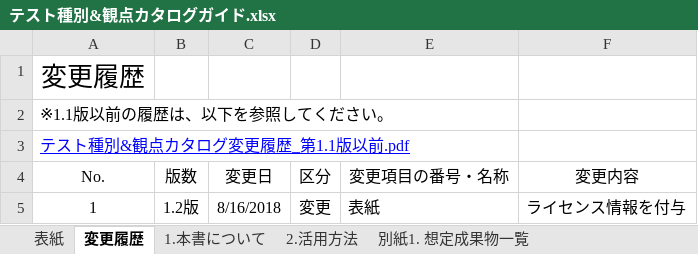
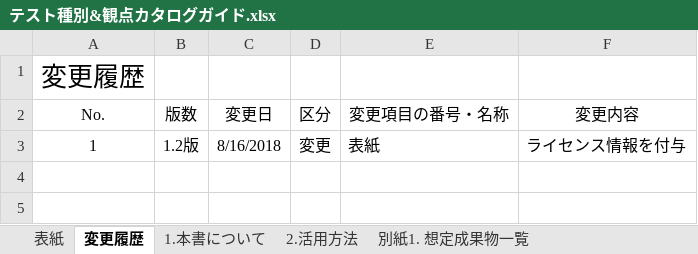
Before and after one commit to Fintan-contents/testing-viewpoint, an Excel workbook: docs/テスト種別&観点カタログガイド.xlsx, sheet 変更履歴, drawn as a sheet; values as stored, in another font and other column widths than the file's, no borders; the diff names each change by its address in the sheet, - before the commit and + after, or states it on an @@ line.

```diff
--- a/docs/テスト種別&観点カタログガイド.xlsx (sheet 変更履歴)
+++ b/docs/テスト種別&観点カタログガイド.xlsx (sheet 変更履歴)
-row 2: ※1.1版以前の履歴は、以下を参照してください。
-row 3: テスト種別&観点カタログ変更履歴_第1.1版以前.pdf
```
Also changed, not shown: docs/テスト種別カタログ.xlsx, docs/テスト観点カタログ.xlsx.
